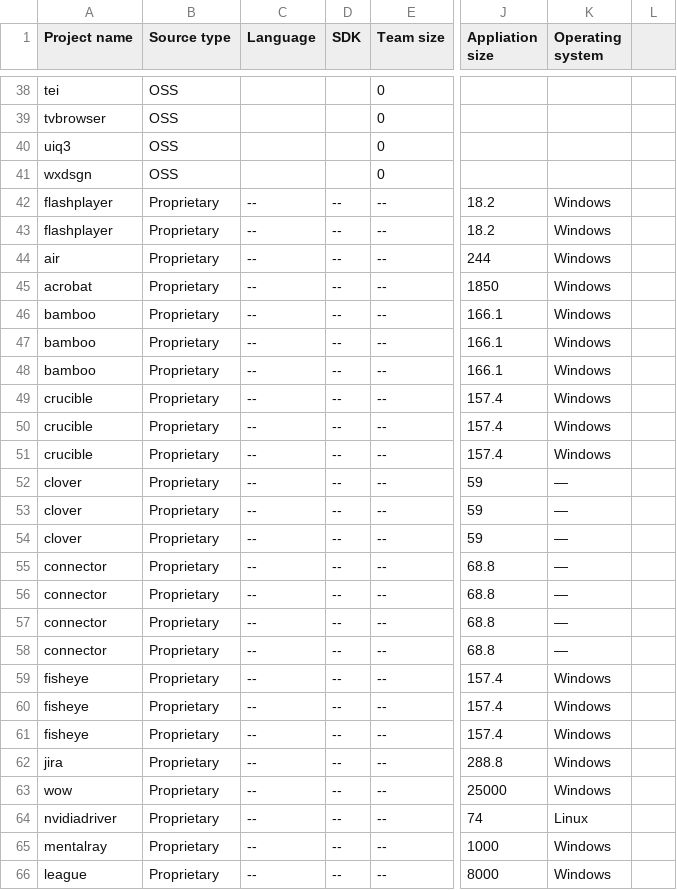
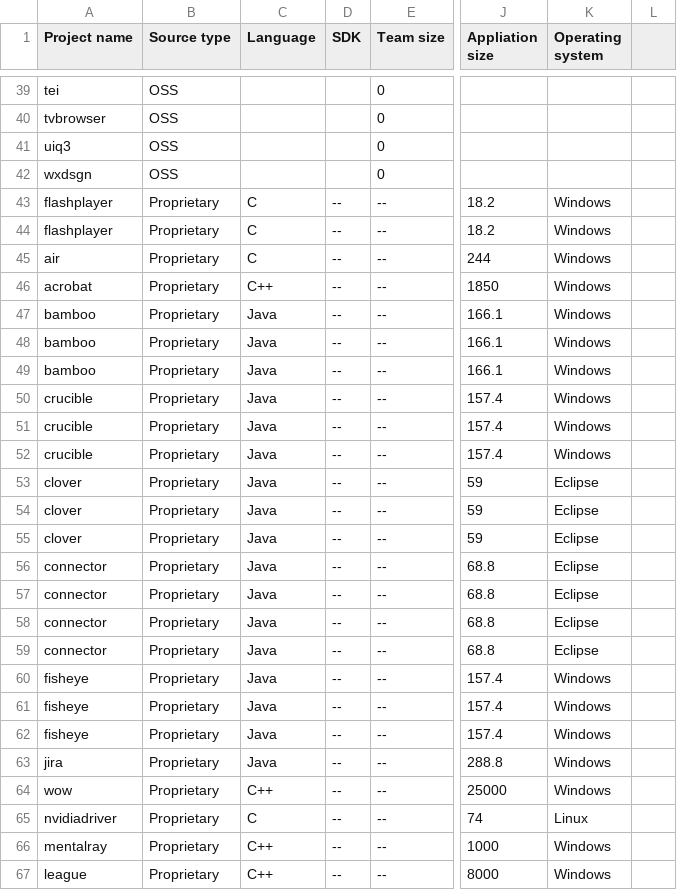
Before and after one commit to altern/VersionNumberingAnalyzer, a CSV file: data/projects_metainfo.csv, drawn as a sheet; only a part is shown, gaps mark what is left out; addresses are those after the commit; the diff covers the shown part only; the diff names each change by its address in the sheet, - before the commit and + after, or states it on an @@ line.

```diff
--- a/data/projects_metainfo.csv
+++ b/data/projects_metainfo.csv
-C43:C45 (Language): --
+C43:C45 (Language): C
-C46 (Language): --
+C46 (Language): C++
-C47:C63 (Language): --
+C47:C63 (Language): Java
-K53:K59 (Operating system): —
+K53:K59 (Operating system): Eclipse
-C64 (Language): --
+C64 (Language): C++
-C65 (Language): --
+C65 (Language): C
-C66:C67 (Language): --
+C66:C67 (Language): C++
```
Also changed, not shown: 1 added row and 23 edited cells elsewhere in this file.
